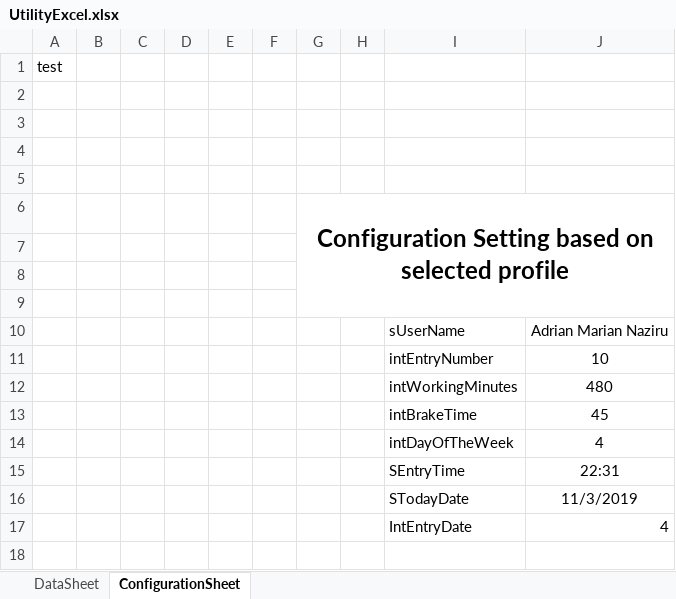
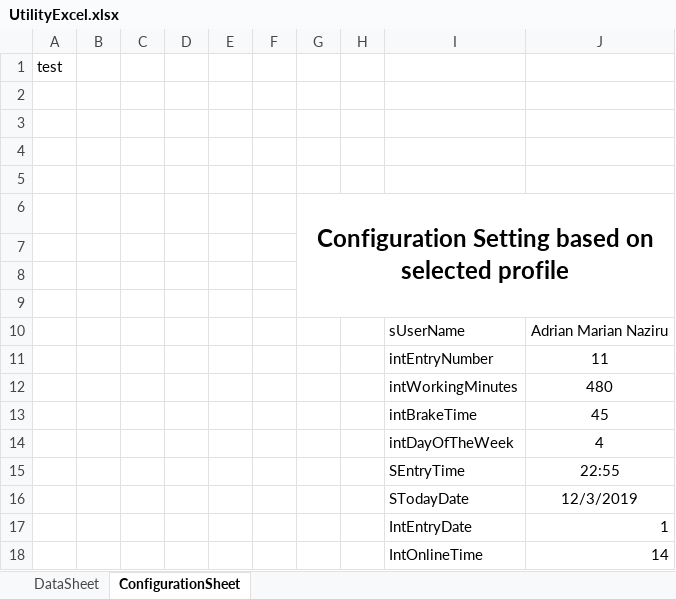
Before and after one commit to maxiclass/UtilityC--ForWork, an Excel workbook: WindowsFormsApp1/WindowsFormsApp1/bin/Debug/UtilityExcel.xlsx, sheet ConfigurationSheet, drawn as a sheet; values as stored, in another font and other column widths than the file's, no borders; the diff names each change by its address in the sheet, - before the commit and + after, or states it on an @@ line.

```diff
--- a/WindowsFormsApp1/WindowsFormsApp1/bin/Debug/UtilityExcel.xlsx (sheet ConfigurationSheet)
+++ b/WindowsFormsApp1/WindowsFormsApp1/bin/Debug/UtilityExcel.xlsx (sheet ConfigurationSheet)
-J11: 10
+J11: 11
-J15: 22:31
+J15: 22:55
-J16: 11/3/2019
+J16: 12/3/2019
-J17: 4
+J17: 1
+row 18:  |  |  |  |  |  |  |  | IntOnlineTime | 14
```
Also changed, not shown: sheet DataSheet, 10 other files.
